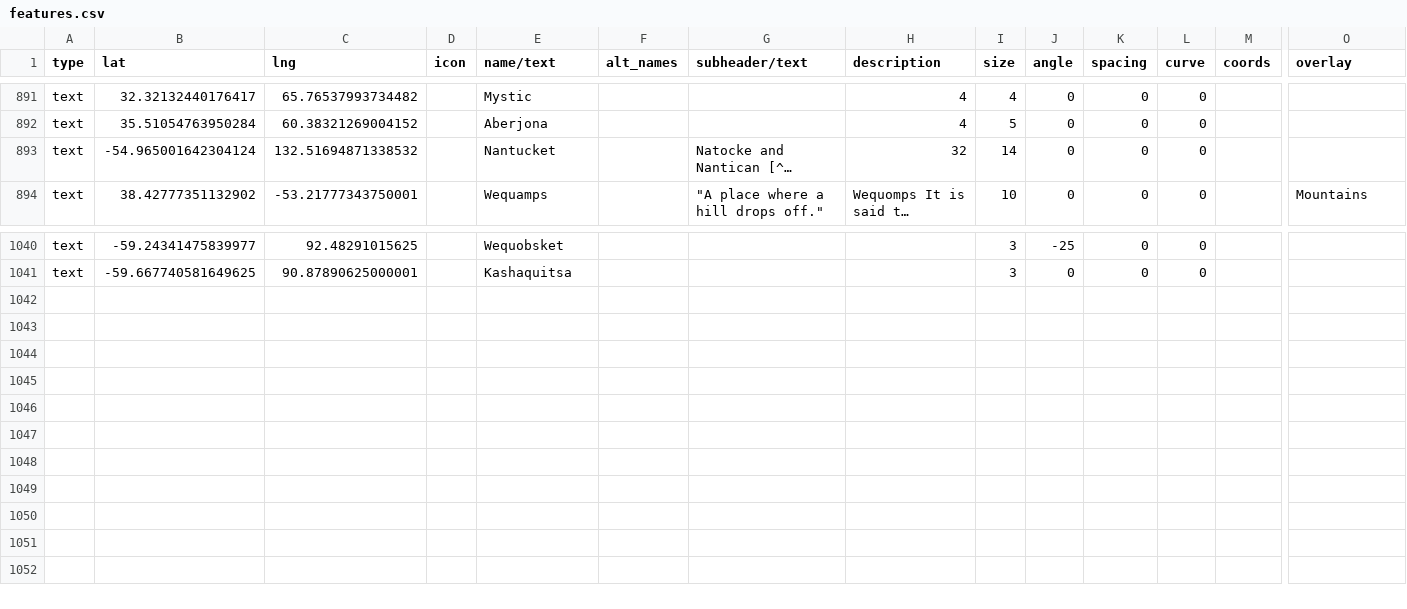
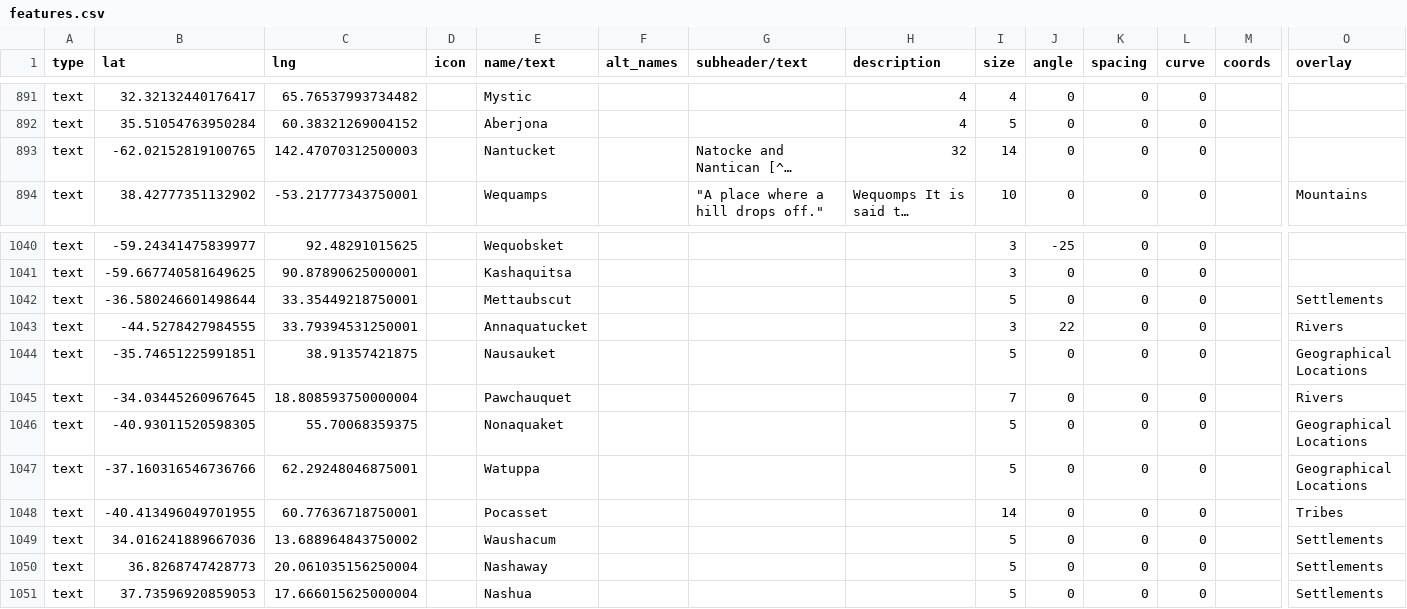
Before and after one commit to nativenewengland/map, a CSV file: data/features.csv, drawn as a sheet; only a part is shown, gaps mark what is left out; long unchanged cells end in …; rows hold the shown columns only; the diff names each change by its address in the sheet, - before the commit and + after, or states it on an @@ line.

Commit message:
Update features.csv

```diff
--- a/data/features.csv
+++ b/data/features.csv
-B893 (lat): -54.965001642304124
+B893 (lat): -62.02152819100765
-C893 (lng): 132.51694871338532
+C893 (lng): 142.47070312500003
+row 1042: text | -36.580246601498644 | 33.35449218750001 |  | Mettaubscut |  |  |  | 5 | 0 | 0 | 0 |  | Settlements
+row 1043: text | -44.5278427984555 | 33.79394531250001 |  | Annaquatucket |  |  |  | 3 | 22 | 0 | 0 |  | Rivers
+row 1044: text | -35.74651225991851 | 38.91357421875 |  | Nausauket |  |  |  | 5 | 0 | 0 | 0 |  | Geographical Locations
+row 1045: text | -34.03445260967645 | 18.808593750000004 |  | Pawchauquet |  |  |  | 7 | 0 | 0 | 0 |  | Rivers
+row 1046: text | -40.93011520598305 | 55.70068359375 |  | Nonaquaket |  |  |  | 5 | 0 | 0 | 0 |  | Geographical Locations
+row 1047: text | -37.160316546736766 | 62.29248046875001 |  | Watuppa |  |  |  | 5 | 0 | 0 | 0 |  | Geographical Locations
+row 1048: text | -40.413496049701955 | 60.77636718750001 |  | Pocasset |  |  |  | 14 | 0 | 0 | 0 |  | Tribes
+row 1049: text | 34.016241889667036 | 13.688964843750002 |  | Waushacum |  |  |  | 5 | 0 | 0 | 0 |  | Settlements
+row 1050: text | 36.8268747428773 | 20.061035156250004 |  | Nashaway |  |  |  | 5 | 0 | 0 | 0 |  | Settlements
+row 1051: text | 37.73596920859053 | 17.666015625000004 |  | Nashua |  |  |  | 5 | 0 | 0 | 0 |  | Settlements
```
